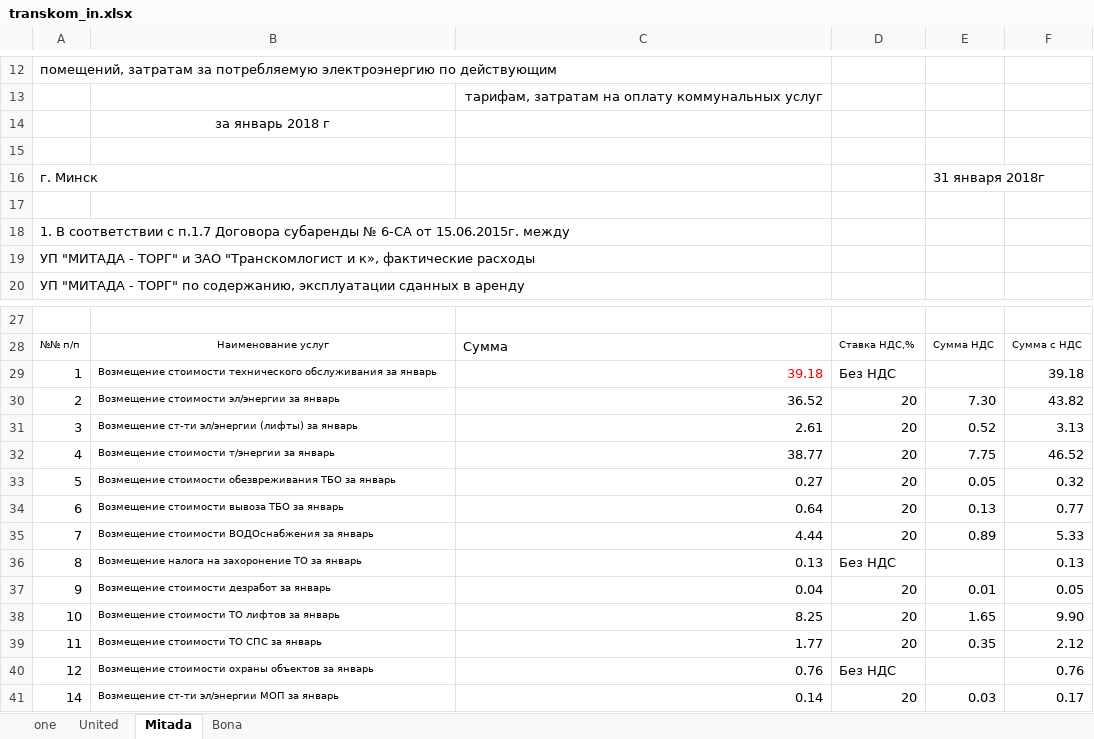
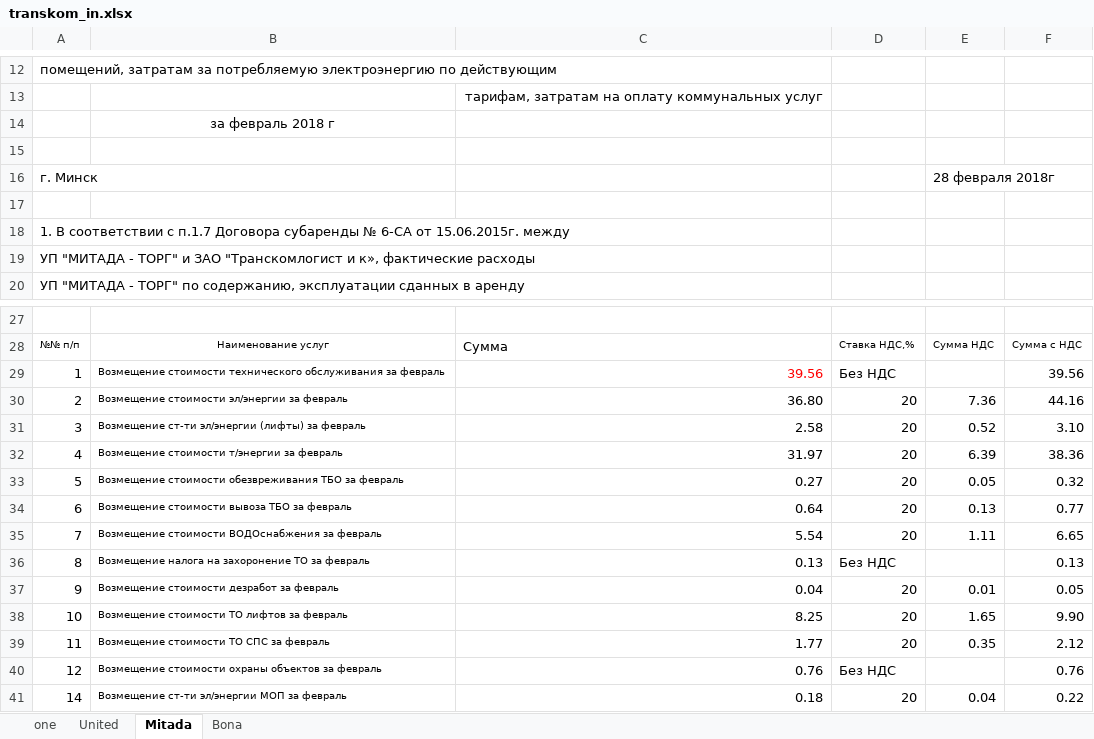
Before and after one commit to Egorich42/busy, an Excel workbook: singles/arenda/transkom_in.xlsx, sheet Mitada, drawn as a sheet; only a part is shown, gaps mark what is left out; values as stored, in another font and other column widths than the file's, no borders; the diff covers the shown part only; the diff names each change by its address in the sheet, - before the commit and + after, or states it on an @@ line.

```diff
--- a/singles/arenda/transkom_in.xlsx (sheet Mitada)
+++ b/singles/arenda/transkom_in.xlsx (sheet Mitada)
-B14: за январь 2018 г
+B14: за февраль 2018 г
-E16: 31 января 2018г
+E16: 28 февраля 2018г
-B29: …обслуживания за январь
+B29: …обслуживания за февраль
-C29: 39.18
+C29: 39.56
-F29: 39.18
+F29: 39.56
-B30: Возмещение стоимости эл/энергии за январь
+B30: Возмещение стоимости эл/энергии за февраль
-C30: 36.52
+C30: 36.80
-E30: 7.30
+E30: 7.36
-F30: 43.82
+F30: 44.16
-B31: …(лифты) за январь
+B31: …(лифты) за февраль
-C31: 2.61
+C31: 2.58
-F31: 3.13
+F31: 3.10
-B32: Возмещение стоимости т/энергии за январь
+B32: Возмещение стоимости т/энергии за февраль
-C32: 38.77
+C32: 31.97
-E32: 7.75
+E32: 6.39
-F32: 46.52
+F32: 38.36
-B33: …ТБО за январь
+B33: …ТБО за февраль
-B34: Возмещение стоимости вывоза ТБО за январь
+B34: Возмещение стоимости вывоза ТБО за февраль
-B35: Возмещение стоимости ВОДОснабжения за январь
+B35: Возмещение стоимости ВОДОснабжения за февраль
-C35: 4.44
+C35: 5.54
-E35: 0.89
+E35: 1.11
-F35: 5.33
+F35: 6.65
-B36: …ТО за январь
+B36: …ТО за февраль
-B37: Возмещение стоимости дезработ за январь
+B37: Возмещение стоимости дезработ за февраль
-B38: Возмещение стоимости ТО лифтов за январь
+B38: Возмещение стоимости ТО лифтов за февраль
-B39: Возмещение стоимости ТО СПС за январь
+B39: Возмещение стоимости ТО СПС за февраль
-B40: …объектов за январь
+B40: …объектов за февраль
-B41: Возмещение ст-ти эл/энергии МОП за январь
+B41: Возмещение ст-ти эл/энергии МОП за февраль
-C41: 0.14
+C41: 0.18
-E41: 0.03
+E41: 0.04
-F41: 0.17
+F41: 0.22
```
Also changed, not shown: 3 added rows, 1 removed row and 12 edited cells elsewhere in this sheet, sheet United, sheet one, sheet Bona, 11 other files.
